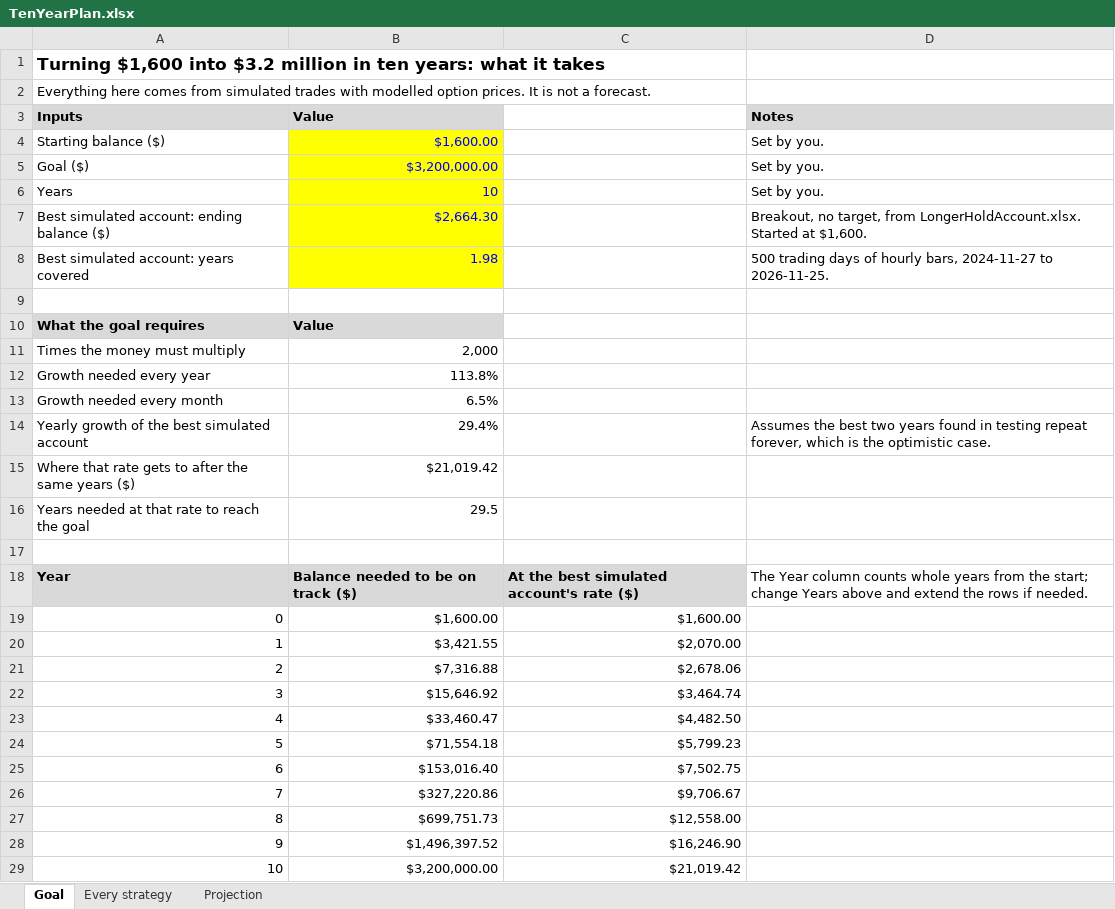
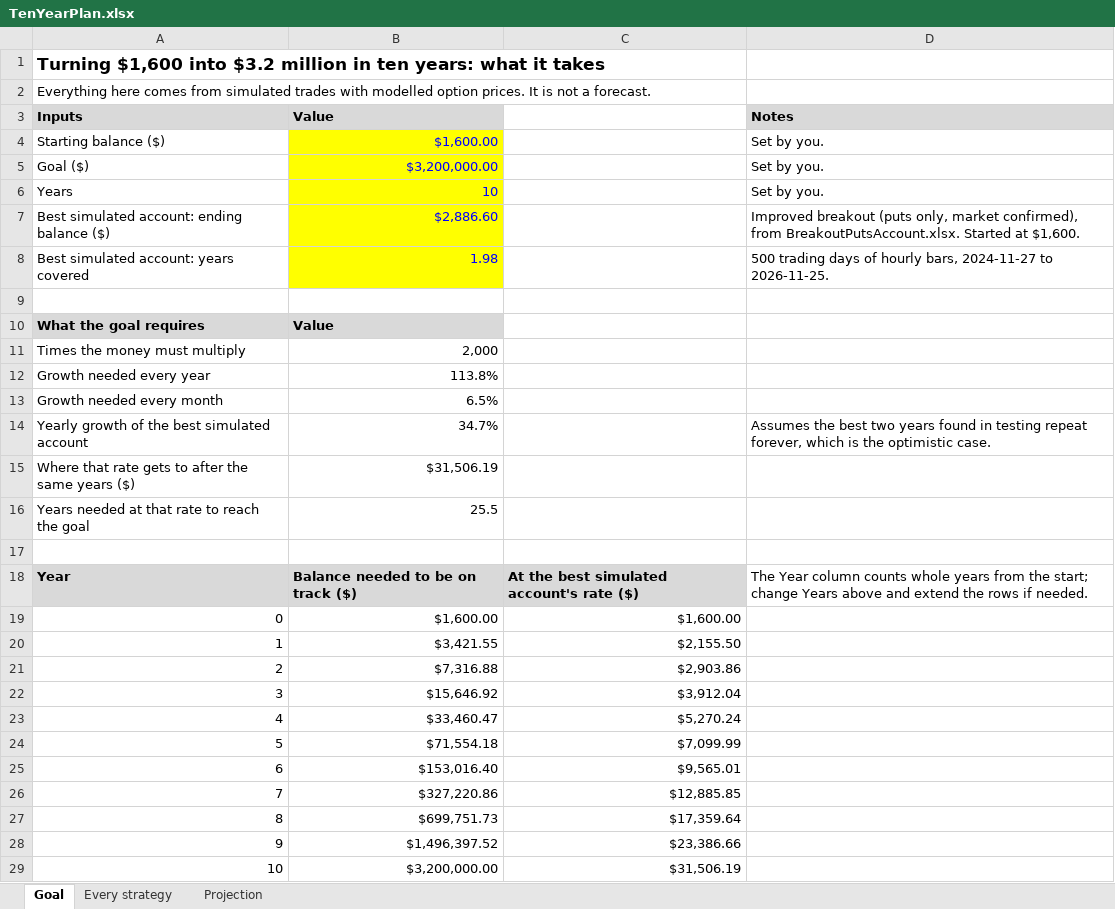
Before and after one commit to koltonandrew62/claude-code, an Excel workbook: thinkorswim-scalp/TenYearPlan.xlsx, sheet Goal, drawn as a sheet; values as stored, in another font and other column widths than the file's, no borders; the diff names each change by its address in the sheet, - before the commit and + after, or states it on an @@ line.

```diff
--- a/thinkorswim-scalp/TenYearPlan.xlsx (sheet Goal)
+++ b/thinkorswim-scalp/TenYearPlan.xlsx (sheet Goal)
-B7 (Value): $2,664.30
+B7 (Value): $2,886.60
-D7 (Notes): Breakout, no target, from LongerHoldAccount.xlsx. Started at…
+D7 (Notes): Improved breakout (puts only, market confirmed), from BreakoutPutsAccount.xlsx. Started at…
-B14 (Value): 29.4%
+B14 (Value): 34.7%
-B15 (Value): $21,019.42
+B15 (Value): $31,506.19
-B16 (Value): 29.5
+B16 (Value): 25.5
-C20: $2,070.00
+C20: $2,155.50
-C21: $2,678.06
+C21: $2,903.86
-C22: $3,464.74
+C22: $3,912.04
-C23: $4,482.50
+C23: $5,270.24
-C24: $5,799.23
+C24: $7,099.99
-C25: $7,502.75
+C25: $9,565.01
-C26: $9,706.67
+C26: $12,885.85
-C27: $12,558.00
+C27: $17,359.64
-C28: $16,246.90
+C28: $23,386.66
-C29: $21,019.42
+C29: $31,506.19
```
Also changed, not shown: sheet Projection, 21 other files.
